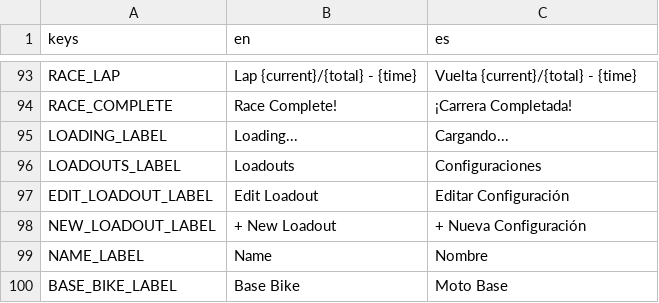
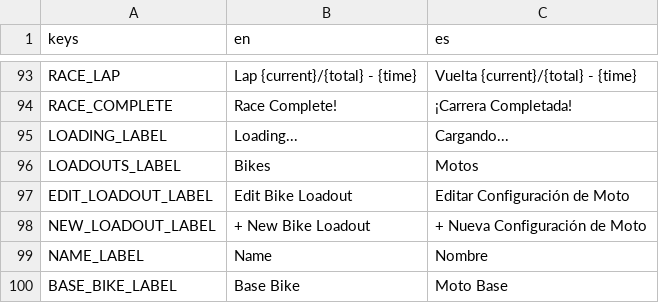
Before and after one commit to ssebs/DankNooner, a CSV file: v2/localization/localization.csv, drawn as a sheet; only a part is shown, gaps mark what is left out.

```diff
--- a/v2/localization/localization.csv
+++ b/v2/localization/localization.csv
@@ -95,5 +95,5 @@ RACE_COMPLETE,"Race Complete!","¡Carrera Completada!"
 LOADING_LABEL,"Loading...","Cargando..."
-LOADOUTS_LABEL,"Loadouts","Configuraciones"
-EDIT_LOADOUT_LABEL,"Edit Loadout","Editar Configuración"
-NEW_LOADOUT_LABEL,"+ New Loadout","+ Nueva Configuración"
+LOADOUTS_LABEL,"Bikes","Motos"
+EDIT_LOADOUT_LABEL,"Edit Bike Loadout","Editar Configuración de Moto"
+NEW_LOADOUT_LABEL,"+ New Bike Loadout","+ Nueva Configuración de Moto"
 NAME_LABEL,"Name","Nombre"
```
Also changed, not shown: 7 other files.
